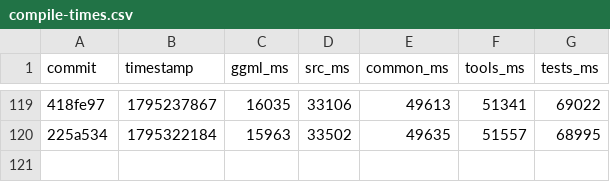
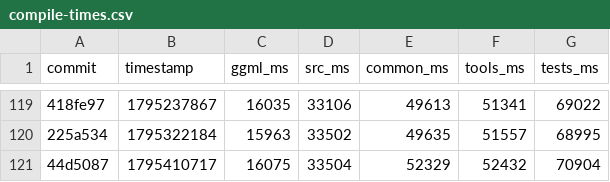
Before and after one commit to ggml-org/llama.cpp-dev, a CSV file: compile-times.csv, drawn as a sheet; only a part is shown, gaps mark what is left out; the diff names each change by its address in the sheet, - before the commit and + after, or states it on an @@ line.

```diff
--- a/compile-times.csv
+++ b/compile-times.csv
+row 121: 44d5087 | 1795410717 | 16075 | 33504 | 52329 | 52432 | 70904
```
Also changed, not shown: 2 other files.
